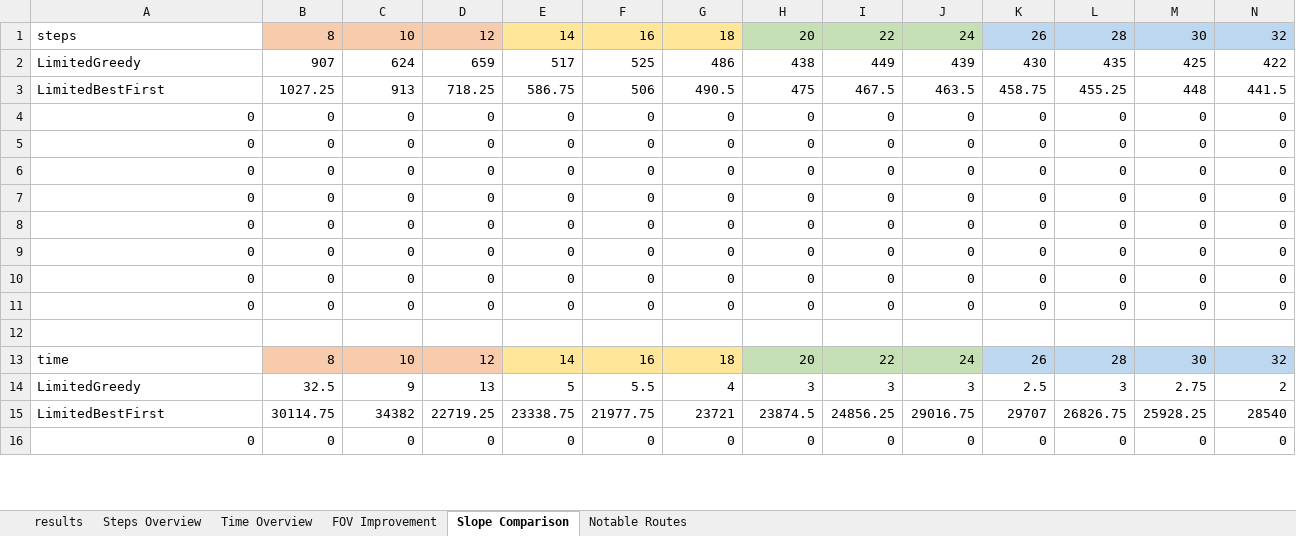
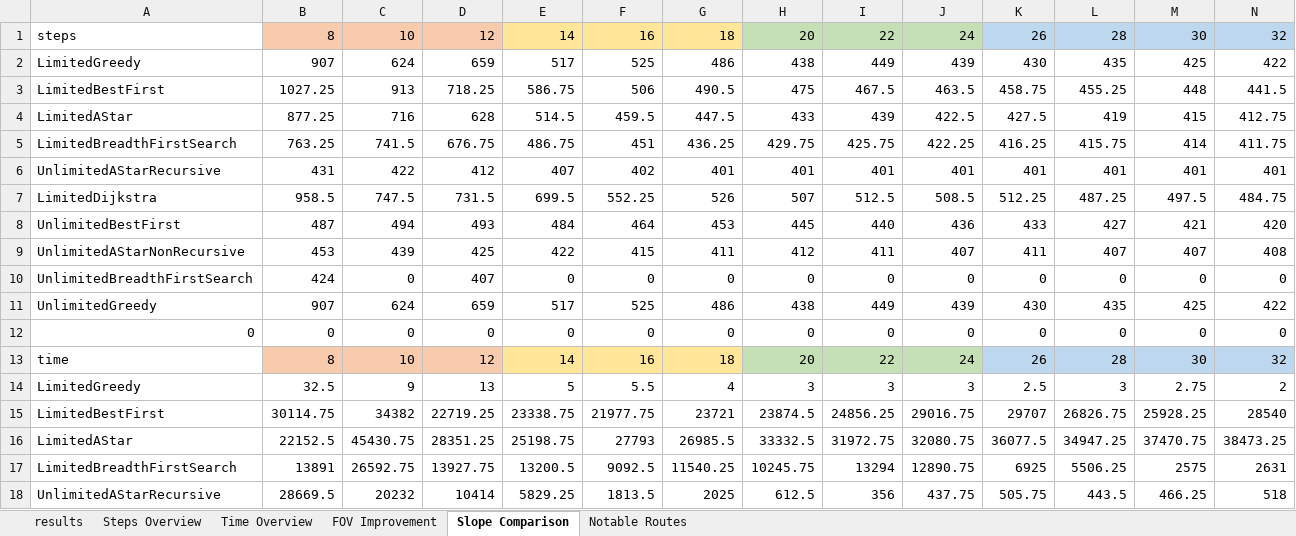
Before and after one commit to sapols/JPL-CUSeniorProjects, an Excel workbook: docs/results.xlsx, sheet Slope Comparison, drawn as a sheet; only a part is shown; the shorter side is filled out with more unchanged rows; values as stored, in another font and other column widths than the file's, no borders; conditional formats not drawn; removed rows and columns are numbered as before the commit, all else as after; the diff covers the shown part only; the diff names each change by its address in the sheet, - before the commit and + after, or states it on an @@ line.

```diff
--- a/docs/results.xlsx (sheet Slope Comparison)
+++ b/docs/results.xlsx (sheet Slope Comparison)
+row 4: LimitedAStar | 877.25 | 716 | 628 | 514.5 | 459.5 | 447.5 | 433 | 439 | 422.5 | 427.5 | 419 | 415 | 412.75
+row 5: LimitedBreadthFirstSearch | 763.25 | 741.5 | 676.75 | 486.75 | 451 | 436.25 | 429.75 | 425.75 | 422.25 | 416.25 | 415.75 | 414 | 411.75
+row 6: UnlimitedAStarRecursive | 431 | 422 | 412 | 407 | 402 | 401 | 401 | 401 | 401 | 401 | 401 | 401 | 401
+row 7: LimitedDijkstra | 958.5 | 747.5 | 731.5 | 699.5 | 552.25 | 526 | 507 | 512.5 | 508.5 | 512.25 | 487.25 | 497.5 | 484.75
+row 8: UnlimitedBestFirst | 487 | 494 | 493 | 484 | 464 | 453 | 445 | 440 | 436 | 433 | 427 | 421 | 420
+row 9: UnlimitedAStarNonRecursive | 453 | 439 | 425 | 422 | 415 | 411 | 412 | 411 | 407 | 411 | 407 | 407 | 408
+row 10: UnlimitedBreadthFirstSearch | 424 | 0 | 407 | 0 | 0 | 0 | 0 | 0 | 0 | 0 | 0 | 0 | 0
+row 11: UnlimitedGreedy | 907 | 624 | 659 | 517 | 525 | 486 | 438 | 449 | 439 | 430 | 435 | 425 | 422
-row 5: 0 | 0 | 0 | 0 | 0 | 0 | 0 | 0 | 0 | 0 | 0 | 0 | 0 | 0
-row 6: 0 | 0 | 0 | 0 | 0 | 0 | 0 | 0 | 0 | 0 | 0 | 0 | 0 | 0
-row 7: 0 | 0 | 0 | 0 | 0 | 0 | 0 | 0 | 0 | 0 | 0 | 0 | 0 | 0
-row 8: 0 | 0 | 0 | 0 | 0 | 0 | 0 | 0 | 0 | 0 | 0 | 0 | 0 | 0
-row 9: 0 | 0 | 0 | 0 | 0 | 0 | 0 | 0 | 0 | 0 | 0 | 0 | 0 | 0
-row 10: 0 | 0 | 0 | 0 | 0 | 0 | 0 | 0 | 0 | 0 | 0 | 0 | 0 | 0
-row 11: 0 | 0 | 0 | 0 | 0 | 0 | 0 | 0 | 0 | 0 | 0 | 0 | 0 | 0
-row 12: (empty)
+row 16: LimitedAStar | 22152.5 | 45430.75 | 28351.25 | 25198.75 | 27793 | 26985.5 | 33332.5 | 31972.75 | 32080.75 | 36077.5 | 34947.25 | 37470.75 | 38473.25
+row 17: LimitedBreadthFirstSearch | 13891 | 26592.75 | 13927.75 | 13200.5 | 9092.5 | 11540.25 | 10245.75 | 13294 | 12890.75 | 6925 | 5506.25 | 2575 | 2631
+row 18: UnlimitedAStarRecursive | 28669.5 | 20232 | 10414 | 5829.25 | 1813.5 | 2025 | 612.5 | 356 | 437.75 | 505.75 | 443.5 | 466.25 | 518
```
Also changed, not shown: 12 added rows, 15 removed rows, 3 edited cells and cell formats elsewhere in this sheet, sheet Steps Overview, sheet Time Overview, sheet results, sheet FOV Improvement, formulas that keep their value, 3 other files.
